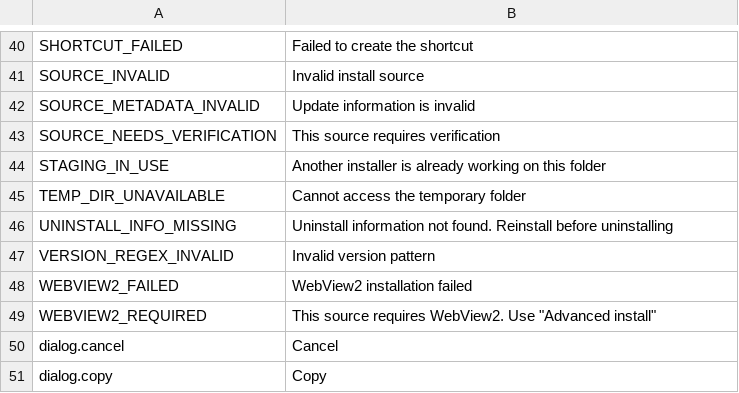
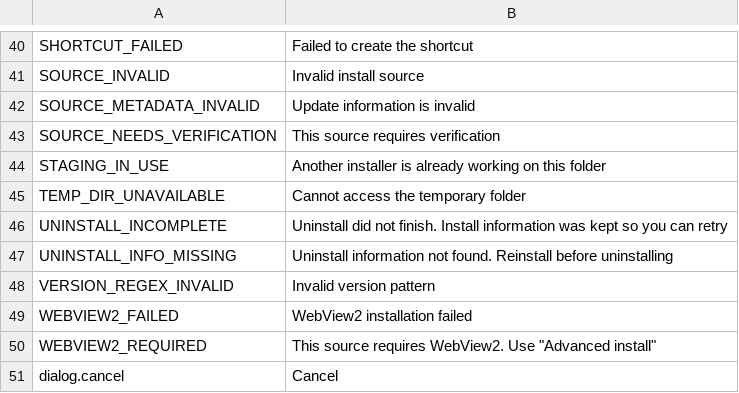
Before and after one commit to YuehaiTeam/kachina-installer, a TSV file: locales/en-US.tsv, drawn as a sheet; only a part is shown, gaps mark what is left out; the shorter side is filled out with more unchanged rows.

Commit message:
🐞 fix: correct Mirror source, cleanup, and uninstall edge cases
A Mirror source and its CDK stay uncommitted until verification succeeds; cancel leaves the current source unchanged. Embedded entry names use Win32 file rules. Staging cleanup retries deletion without putting the path on the cmd command line. Mirror酱 keeps a root that already has metadata, an empty file plan still runs deletes and runtimes, and uninstall keeps user-data paths.

```diff
--- a/locales/en-US.tsv
+++ b/locales/en-US.tsv
@@ -45,2 +45,3 @@ STAGING_IN_USE	Another installer is already working on this folder
 TEMP_DIR_UNAVAILABLE	Cannot access the temporary folder
+UNINSTALL_INCOMPLETE	Uninstall did not finish. Install information was kept so you can retry
 UNINSTALL_INFO_MISSING	Uninstall information not found. Reinstall before uninstalling
```
Also changed, not shown: locales/zh-CN.tsv, 21 other files.
